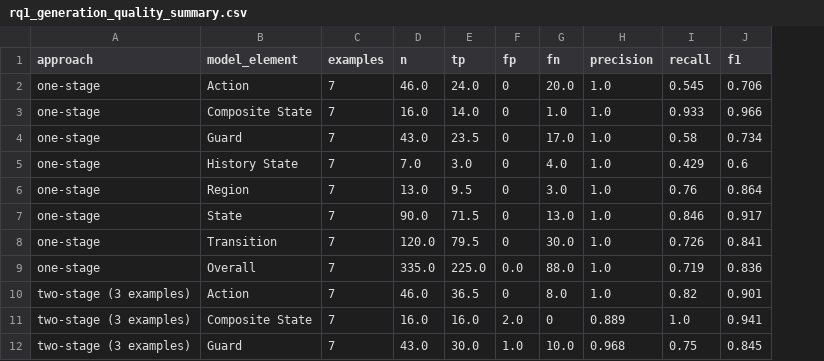
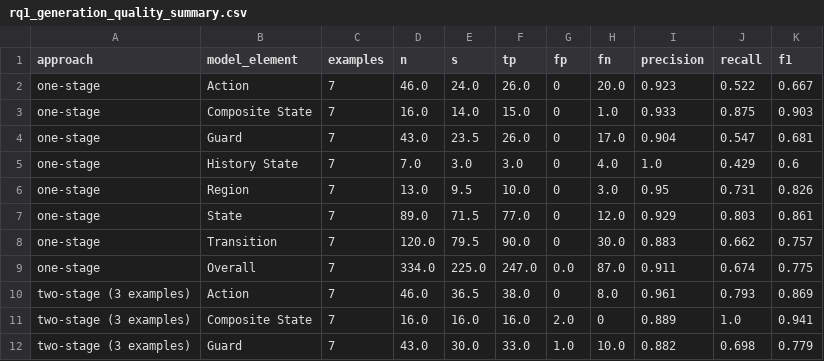
Before and after one commit to ma-nadeau/llm-automated-state-machine-generation-assessment, a CSV file: _Figures/data/rq1/rq1_generation_quality_summary.csv, drawn as a sheet; only a part is shown; addresses are those after the commit; the diff covers the shown part only; the diff names each change by its address in the sheet, - before the commit and + after, or states it on an @@ line.

```diff
--- a/_Figures/data/rq1/rq1_generation_quality_summary.csv
+++ b/_Figures/data/rq1/rq1_generation_quality_summary.csv
+column F (tp), rows 2-12: 26.0 | 15.0 | 26.0 | 3.0 | 10.0 | 77.0 | 90.0 | 247.0 | 38.0 | 16.0 | 33.0
-E1: tp
+E1: s
-I2 (precision): 1.0
+I2 (precision): 0.923
-J2 (recall): 0.545
+J2 (recall): 0.522
-K2 (f1): 0.706
+K2 (f1): 0.667
-I3 (precision): 1.0
+I3 (precision): 0.933
-J3 (recall): 0.933
+J3 (recall): 0.875
-K3 (f1): 0.966
+K3 (f1): 0.903
-I4 (precision): 1.0
+I4 (precision): 0.904
-J4 (recall): 0.58
+J4 (recall): 0.547
-K4 (f1): 0.734
+K4 (f1): 0.681
-I6 (precision): 1.0
+I6 (precision): 0.95
-J6 (recall): 0.76
+J6 (recall): 0.731
-K6 (f1): 0.864
+K6 (f1): 0.826
-D7 (n): 90.0
+D7 (n): 89.0
-H7 (fn): 13.0
+H7 (fn): 12.0
-I7 (precision): 1.0
+I7 (precision): 0.929
-J7 (recall): 0.846
+J7 (recall): 0.803
-K7 (f1): 0.917
+K7 (f1): 0.861
-I8 (precision): 1.0
+I8 (precision): 0.883
-J8 (recall): 0.726
+J8 (recall): 0.662
-K8 (f1): 0.841
+K8 (f1): 0.757
-D9 (n): 335.0
+D9 (n): 334.0
-H9 (fn): 88.0
+H9 (fn): 87.0
-I9 (precision): 1.0
+I9 (precision): 0.911
-J9 (recall): 0.719
+J9 (recall): 0.674
-K9 (f1): 0.836
+K9 (f1): 0.775
-I10 (precision): 1.0
+I10 (precision): 0.961
-J10 (recall): 0.82
+J10 (recall): 0.793
-K10 (f1): 0.901
+K10 (f1): 0.869
-I12 (precision): 0.968
+I12 (precision): 0.882
-J12 (recall): 0.75
+J12 (recall): 0.698
-K12 (f1): 0.845
+K12 (f1): 0.779
```
Also changed, not shown: 36 edited cells elsewhere in this file, _Figures/data/rq1/rq1_generation_quality_by_example.csv, _Figures/data/rq2/rq2_2stage_6examples_Metrics_CombinedHumanVsLLM.csv, 5 other files.
